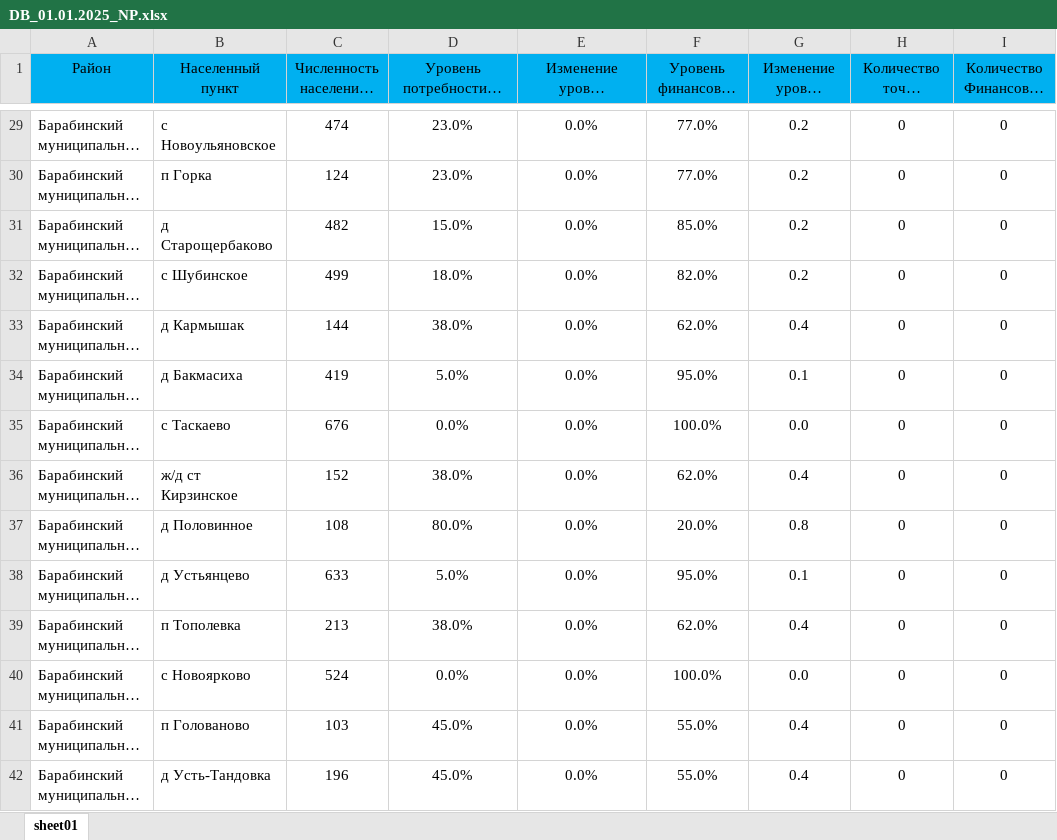
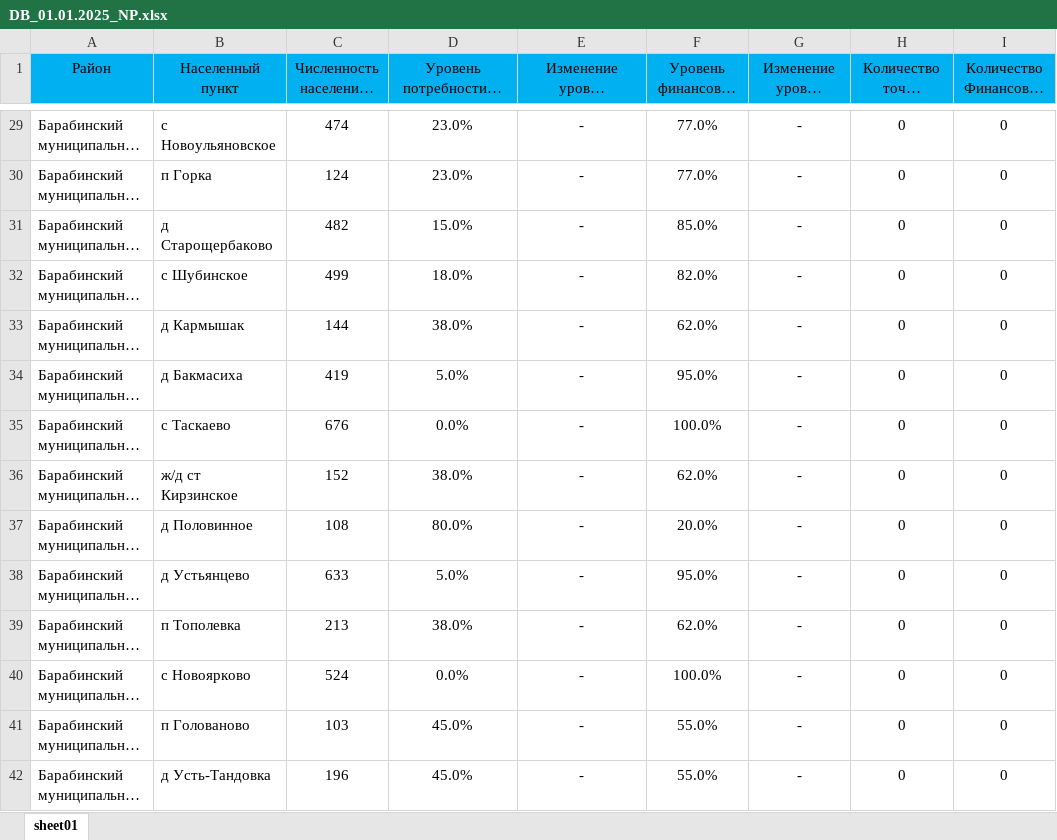
Before and after one commit to egorselyutin/infpanel4, an Excel workbook: content/xls/DB_01.01.2025_NP.xlsx, sheet sheet01, drawn as a sheet; only a part is shown, gaps mark what is left out; long unchanged cells end in …; values as stored, in another font and other column widths than the file's, no borders; the diff covers the shown part only; the diff names each change by its address in the sheet, - before the commit and + after, or states it on an @@ line.

```diff
--- a/content/xls/DB_01.01.2025_NP.xlsx (sheet sheet01)
+++ b/content/xls/DB_01.01.2025_NP.xlsx (sheet sheet01)
-E29:E42: 0.0%
+E29:E42: -
-G29:G32: 0.2
+G29:G32: -
-G33: 0.4
+G33: -
-G34: 0.1
+G34: -
-G35: 0.0
+G35: -
-G36: 0.4
+G36: -
-G37: 0.8
+G37: -
-G38: 0.1
+G38: -
-G39: 0.4
+G39: -
-G40: 0.0
+G40: -
-G41:G42: 0.4
+G41:G42: -
```
Also changed, not shown: 1724 edited cells and cell formats elsewhere in this sheet, content/xls/NSO_01.01.2025.xlsx.
